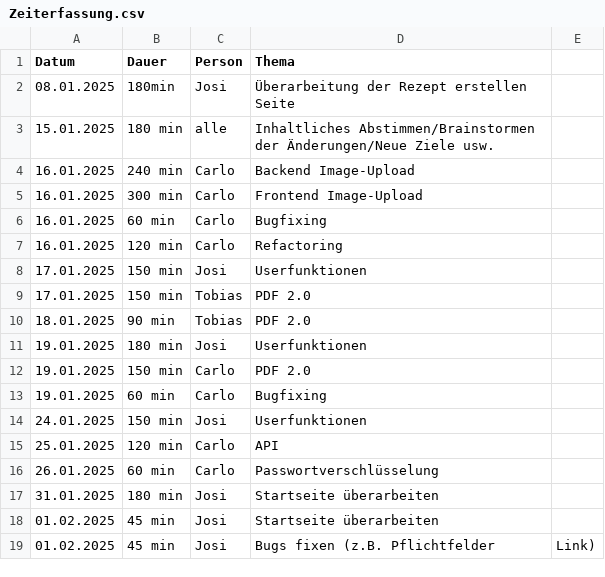
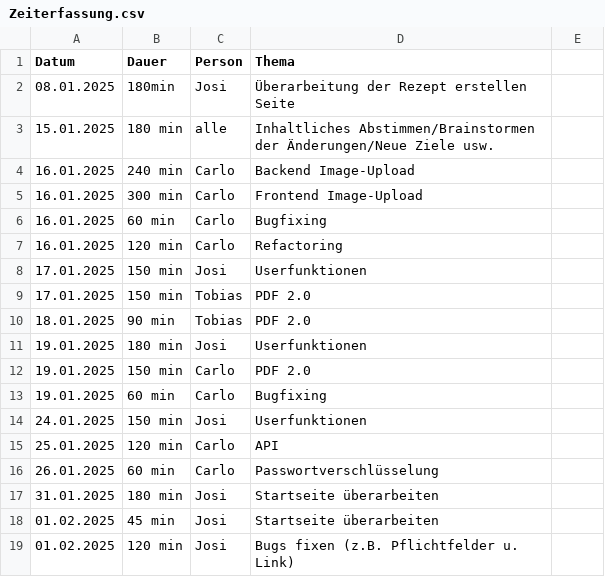
Before and after one commit to Software-Engineering-I-HWR/GourmetGuide, a CSV file: Zeiterfassung.csv, drawn as a sheet.

Commit message:
Update Zeiterfassung.csv

```diff
--- a/Zeiterfassung.csv
+++ b/Zeiterfassung.csv
@@ -18,2 +18,2 @@ Datum, Dauer, Person, Thema
 01.02.2025, 45 min, Josi, Startseite überarbeiten
-01.02.2025, 45 min, Josi, Bugs fixen (z.B. Pflichtfelder, Link)
+01.02.2025, 120 min, Josi, Bugs fixen (z.B. Pflichtfelder u. Link)
```
